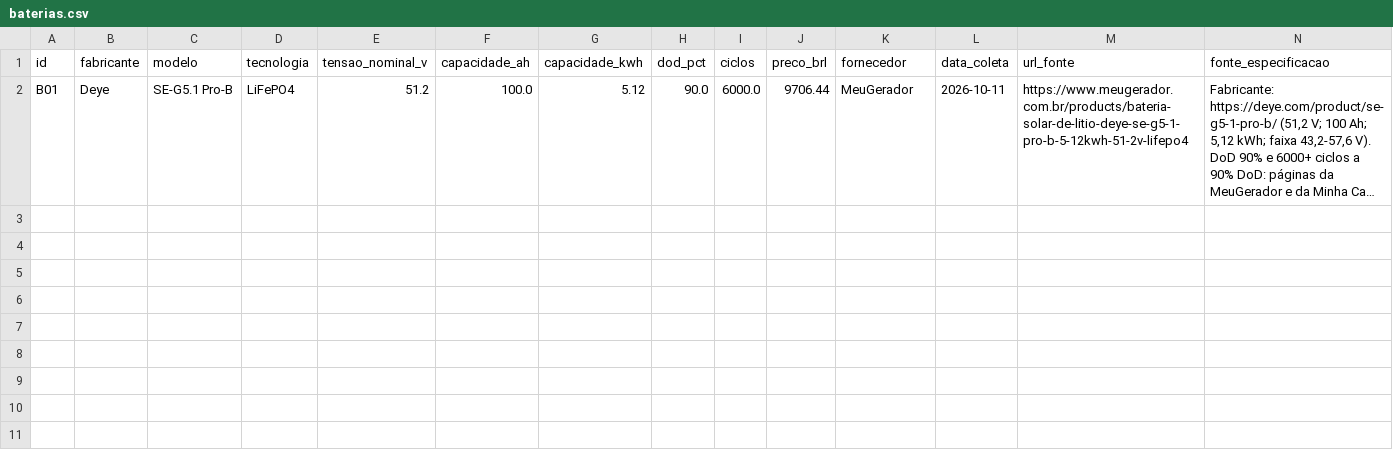
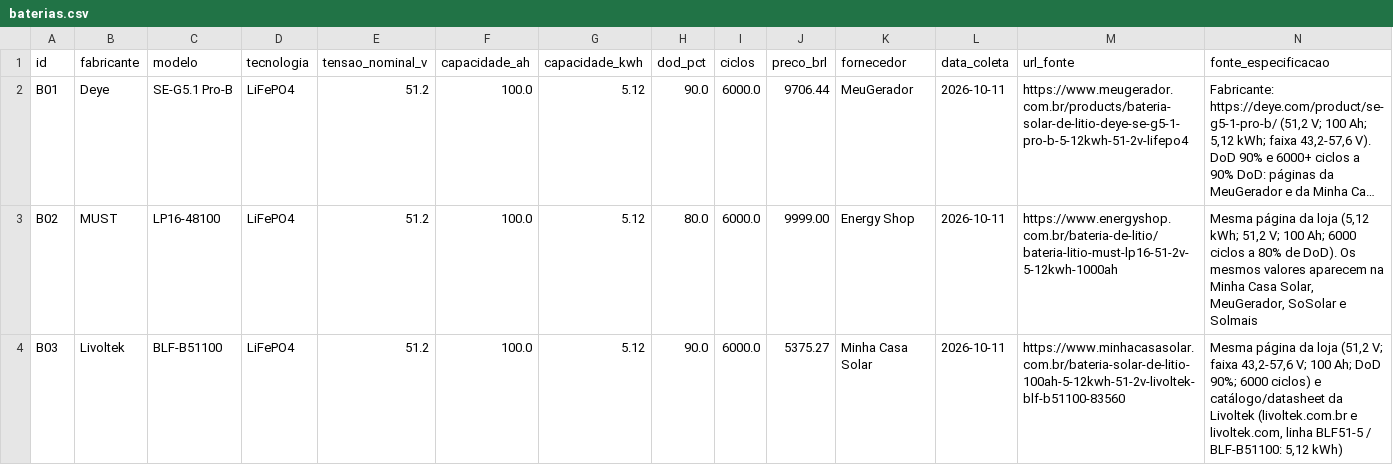
Before and after one commit to Brunoo7/dimensionamento_energetico, a CSV file: data/candidatos/baterias.csv, drawn as a sheet; only a part is shown; long unchanged cells end in …; rows hold the shown columns only; the diff names each change by its address in the sheet, - before the commit and + after, or states it on an @@ line.

Commit message:
feat: update battery candidates with new models and additional details

```diff
--- a/data/candidatos/baterias.csv
+++ b/data/candidatos/baterias.csv
+row 3: B02 | MUST | LP16-48100 | LiFePO4 | 51.2 | 100.0 | 5.12 | 80.0 | 6000.0 | 9999.00 | Energy Shop | 2026-10-11 | https://www.energyshop.com.br/bateria-de-litio/bateria-litio-must-lp16-51-2v-5-12kwh-1000ah | Mesma página da loja (5,12 kWh; 51,2 V; 100 Ah; 6000 ciclos a 80% de DoD). Os mesmos valores aparecem na Minha Casa Solar, MeuGerador, SoSolar e Solmais
+row 4: B03 | Livoltek | BLF-B51100 | LiFePO4 | 51.2 | 100.0 | 5.12 | 90.0 | 6000.0 | 5375.27 | Minha Casa Solar | 2026-10-11 | https://www.minhacasasolar.com.br/bateria-solar-de-litio-100ah-5-12kwh-51-2v-livoltek-blf-b51100-83560 | Mesma página da loja (51,2 V; faixa 43,2-57,6 V; 100 Ah; DoD 90%; 6000 ciclos) e catálogo/datasheet da Livoltek (livoltek.com.br e livoltek.com, linha BLF51-5 / BLF-B51100: 5,12 kWh)
```
Also changed, not shown: 1 other file.
